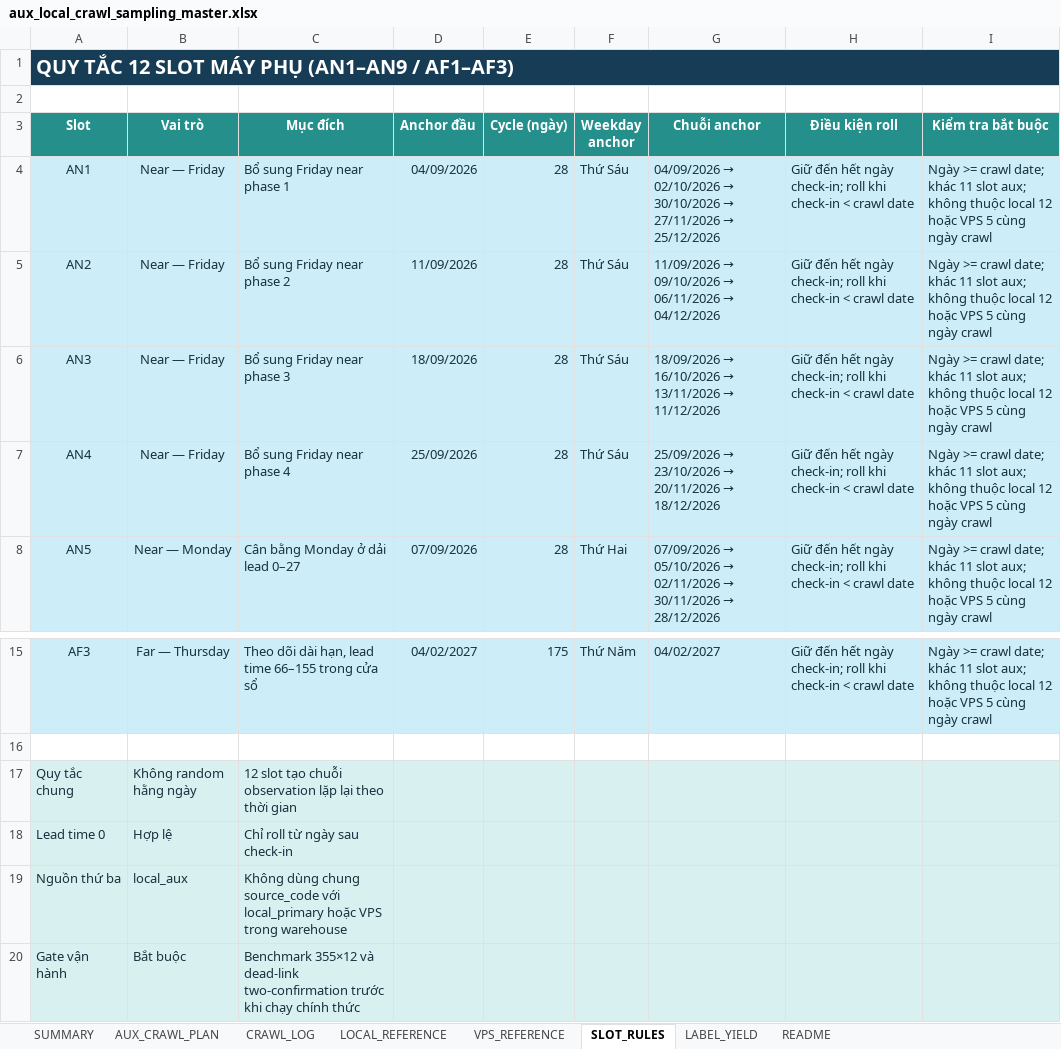
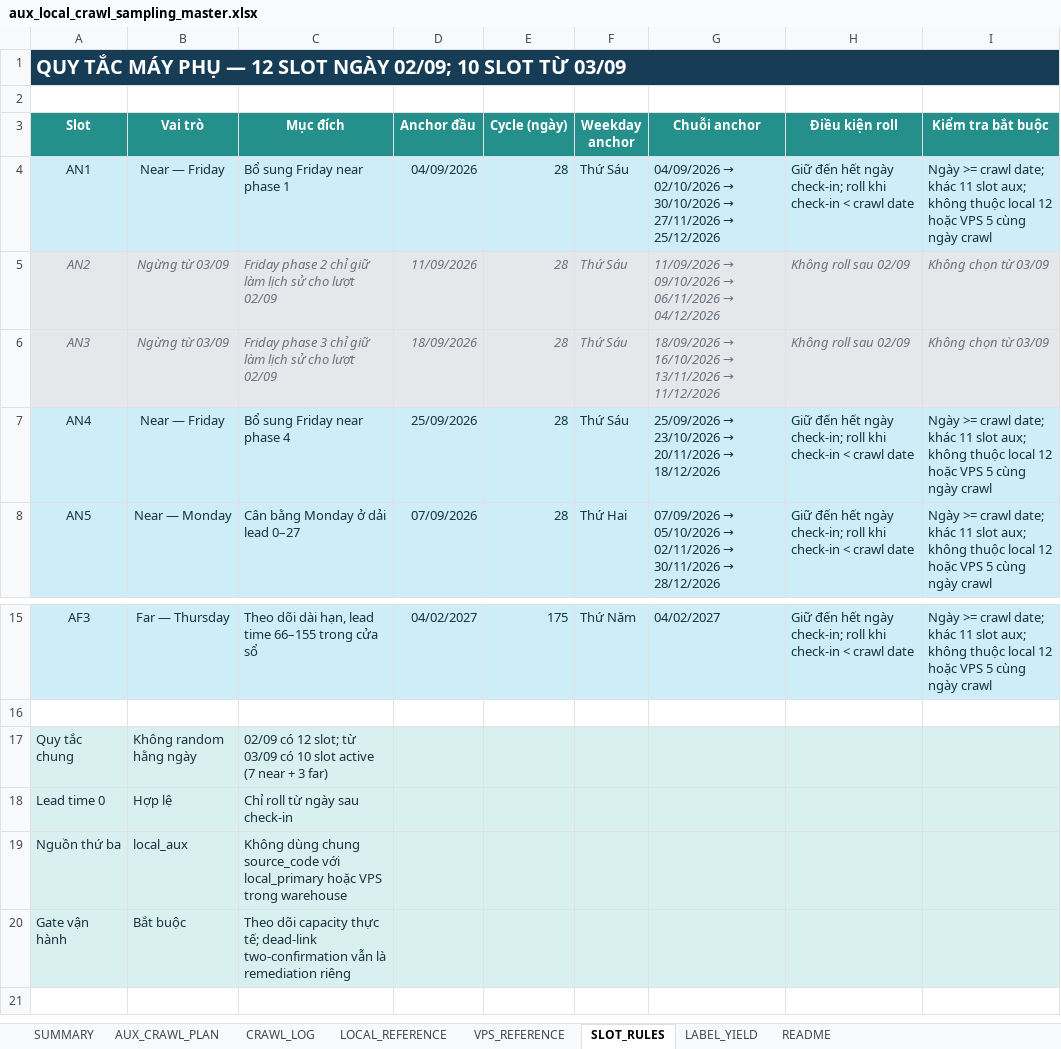
Before and after one commit to Andnm/capstone-master, an Excel workbook: outputs/aux-local-crawl-planner-20260901/aux_local_crawl_sampling_master.xlsx, sheet SLOT_RULES, drawn as a sheet; only a part is shown, gaps mark what is left out; values as stored, in another font and other column widths than the file's, no borders; the diff names each change by its address in the sheet, - before the commit and + after, or states it on an @@ line.

Commit message:
feat: update crawl automation scheduled

```diff
--- a/outputs/aux-local-crawl-planner-20260901/aux_local_crawl_sampling_master.xlsx (sheet SLOT_RULES)
+++ b/outputs/aux-local-crawl-planner-20260901/aux_local_crawl_sampling_master.xlsx (sheet SLOT_RULES)
-A1 (Slot): QUY TẮC 12 SLOT MÁY PHỤ (AN1–AN9 / AF1–AF3)
+A1 (Slot): QUY TẮC MÁY PHỤ — 12 SLOT NGÀY 02/09; 10 SLOT TỪ 03/09
@@ A5:I6 italic: off → on, text colour: #18323F → #6B7280 @@
-B5:B6 (Vai trò): Near — Friday
+B5:B6 (Vai trò): Ngừng từ 03/09
-C5 (Mục đích): Bổ sung Friday near phase 2
+C5 (Mục đích): Friday phase 2 chỉ giữ làm lịch sử cho lượt 02/09
-H5:H6 (Điều kiện roll): Giữ đến hết ngày check-in; roll khi check-in < crawl date
+H5:H6 (Điều kiện roll): Không roll sau 02/09
-I5:I6 (Kiểm tra bắt buộc): Ngày >= crawl date; khác 11 slot aux; không thuộc local 12 hoặc VPS 5 cùng ngày crawl
+I5:I6 (Kiểm tra bắt buộc): Không chọn từ 03/09
-C6 (Mục đích): Bổ sung Friday near phase 3
+C6 (Mục đích): Friday phase 3 chỉ giữ làm lịch sử cho lượt 02/09
-C17 (Mục đích): 12 slot tạo chuỗi observation lặp lại theo thời gian
+C17 (Mục đích): 02/09 có 12 slot; từ 03/09 có 10 slot active (7 near + 3 far)
-C20 (Mục đích): Benchmark 355×12 và dead-link two-confirmation trước khi chạy chính thức
+C20 (Mục đích): Theo dõi capacity thực tế; dead-link two-confirmation vẫn là remediation riêng
```
Also changed, not shown: sheet AUX_CRAWL_PLAN, sheet CRAWL_LOG, sheet LABEL_YIELD, sheet SUMMARY, sheet README, formulas that keep their value, outputs/crawl-data-planner-20260816/crawl_sampling_master.xlsx, outputs/vps-crawl-planner-20260823/vps_crawl_sampling_master.xlsx, 2 other files.
